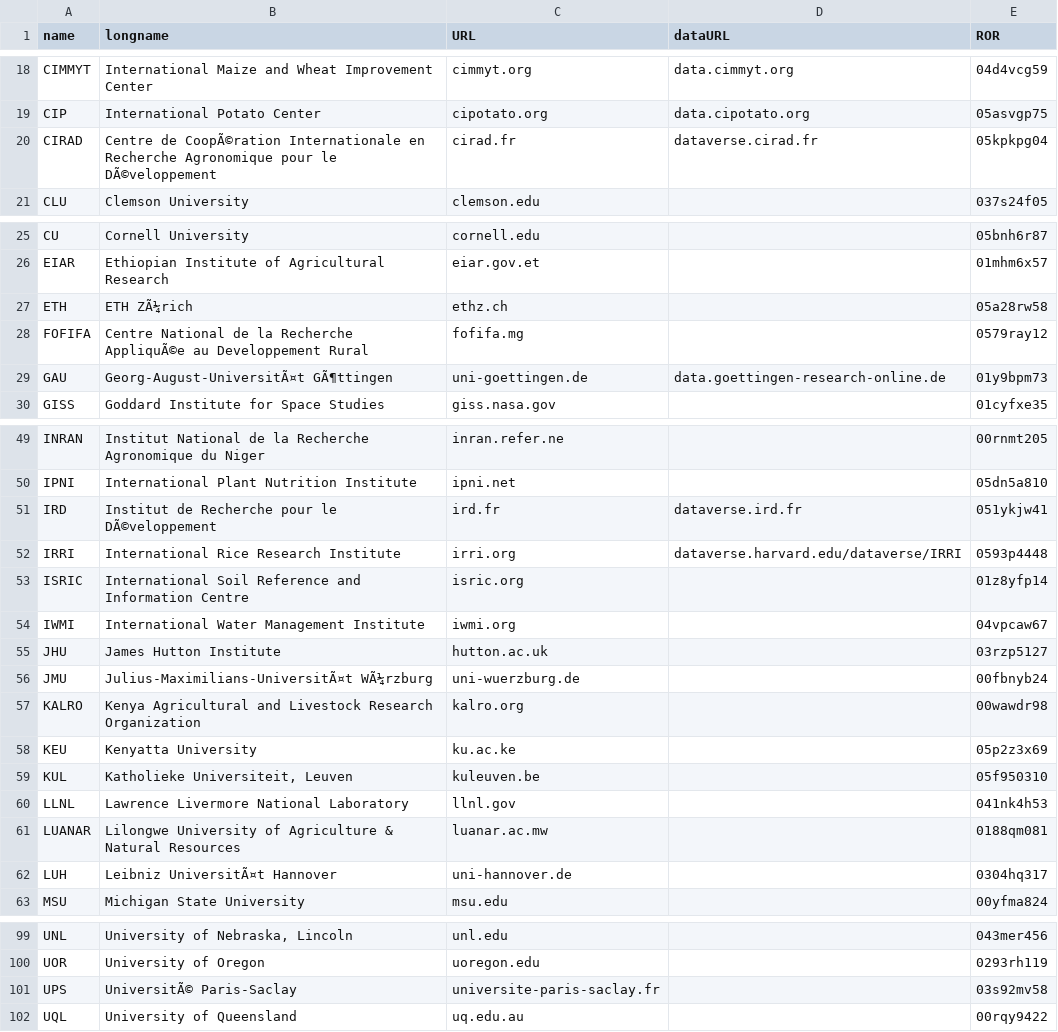
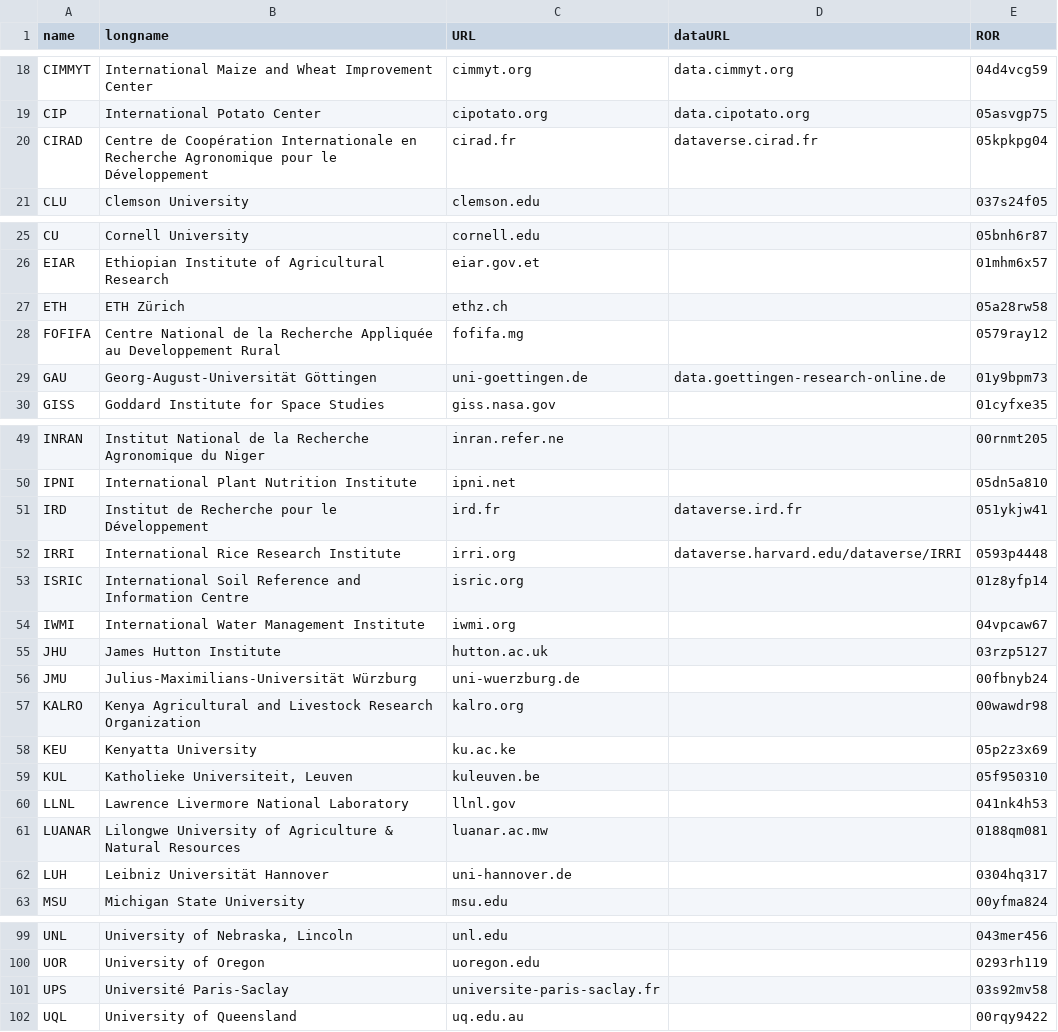
Before and after one commit to controvoc/terminag, a CSV file: values/values_organization.csv, drawn as a sheet; only a part is shown, gaps mark what is left out; the diff names each change by its address in the sheet, - before the commit and + after, or states it on an @@ line.

```diff
--- a/values/values_organization.csv
+++ b/values/values_organization.csv
-B20 (longname): Centre de CoopÃ©ration Internationale en Recherche Agronomique pour le DÃ©veloppement
+B20 (longname): Centre de Coopération Internationale en Recherche Agronomique pour le Développement
-B27 (longname): ETH ZÃ¼rich
+B27 (longname): ETH Zürich
-B28 (longname): …la Recherche AppliquÃ©e au Developpement…
+B28 (longname): …la Recherche Appliquée au Developpement…
-B29 (longname): Georg-August-UniversitÃ¤t GÃ¶ttingen
+B29 (longname): Georg-August-Universität Göttingen
-B51 (longname): Institut de Recherche pour le DÃ©veloppement
+B51 (longname): Institut de Recherche pour le Développement
-B56 (longname): Julius-Maximilians-UniversitÃ¤t WÃ¼rzburg
+B56 (longname): Julius-Maximilians-Universität Würzburg
-B62 (longname): Leibniz UniversitÃ¤t Hannover
+B62 (longname): Leibniz Universität Hannover
-B101 (longname): UniversitÃ© Paris-Saclay
+B101 (longname): Université Paris-Saclay
```
